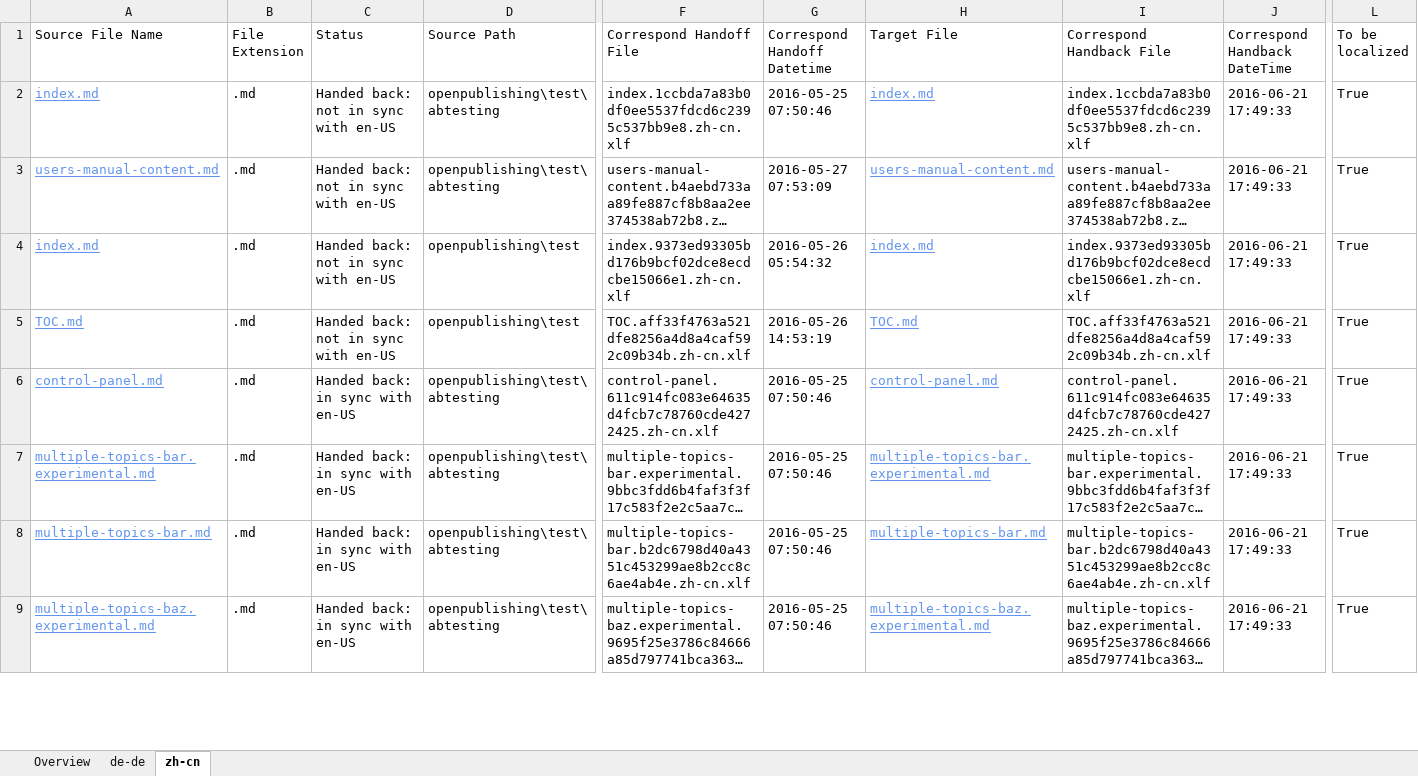
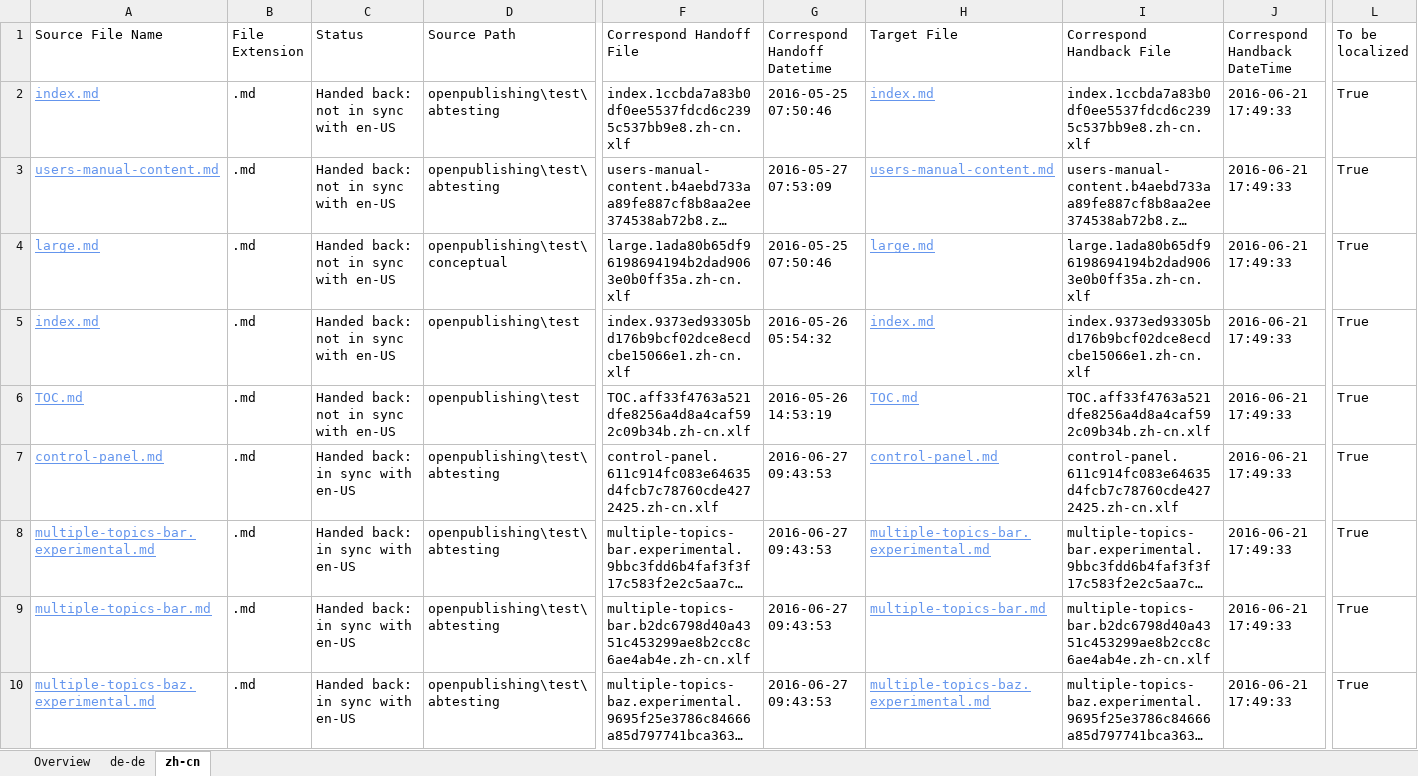
Before and after one commit to olprod/openpublishing-handback-test, an Excel workbook: ol-handback/Microsoft/openpublishing-test/master/handback-status.xlsx, sheet zh-cn, drawn as a sheet; only a part is shown, gaps mark what is left out; long unchanged cells end in …; values as stored, in another font and other column widths than the file's, no borders; table styles not drawn; addresses are those after the commit; rows hold the shown columns only; the diff covers the shown part only; the diff names each change by its address in the sheet, - before the commit and + after, or states it on an @@ line.

```diff
--- a/ol-handback/Microsoft/openpublishing-test/master/handback-status.xlsx (sheet zh-cn)
+++ b/ol-handback/Microsoft/openpublishing-test/master/handback-status.xlsx (sheet zh-cn)
+row 4: large.md | .md | Handed back: not in sync with en-US | openpublishing\test\conceptual | large.1ada80b65df96198694194b2dad9063e0b0ff35a.zh-cn.xlf | 2016-05-25 07:50:46 | large.md | large.1ada80b65df96198694194b2dad9063e0b0ff35a.zh-cn.xlf | 2016-06-21 17:49:33 | True
-G7:G10 (Correspond Handoff Datetime): 2016-05-25 07:50:46
+G7:G10 (Correspond Handoff Datetime): 2016-06-27 09:43:53
```
Also changed, not shown: 1 removed row and 22 edited cells elsewhere in this sheet, sheet Overview, sheet de-de, ol-handback/Microsoft/openpublishing-test/master/localization-status.xlsx.
